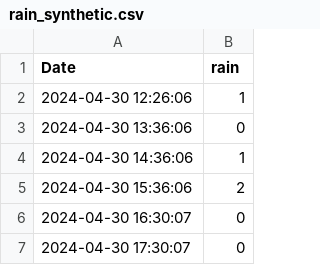
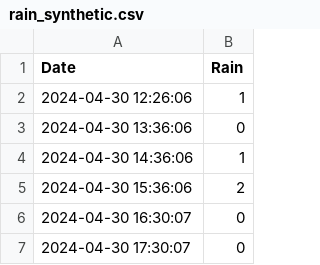
Before and after one commit to carlosvidalgutierrez3/interactive-data-dashboard, a CSV file: csv_files/rain_synthetic.csv, drawn as a sheet; only a part is shown.

Commit message:
checkboxes_own_data.py -> dash.py Now we can choose between data source groups in the checkboxes, having different sources on each group

```diff
--- a/csv_files/rain_synthetic.csv
+++ b/csv_files/rain_synthetic.csv
@@ -1,2 +1,2 @@
-Date,rain
+Date,Rain
 2024-04-30 12:26:06,1
```
Also changed, not shown: 2 other files.
